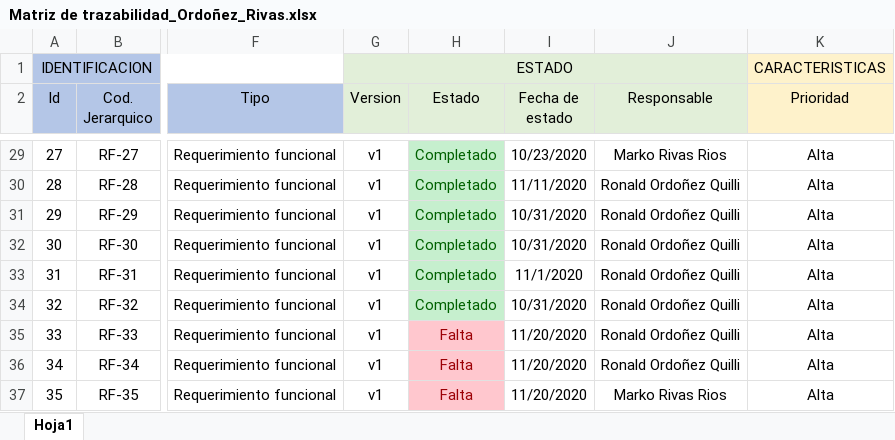
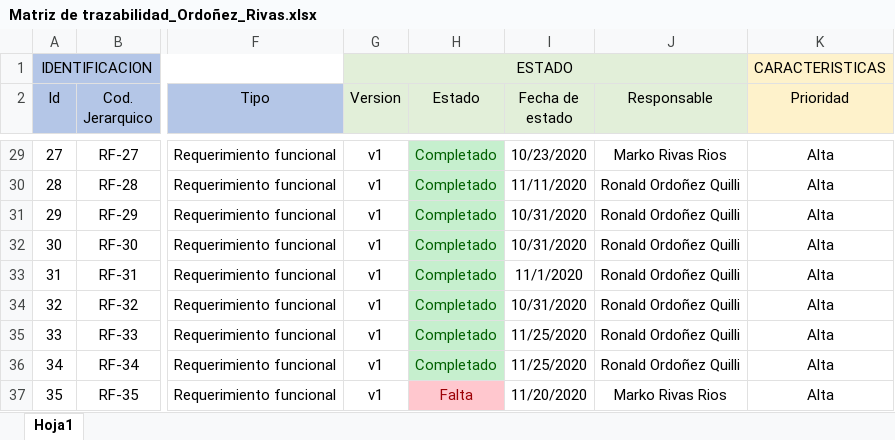
Before and after one commit to MarkoRivas20/Tacna-FD-Construccion-II, an Excel workbook: Documentos/3. Elaboracion/Matriz de trazabilidad_Ordoñez_Rivas.xlsx, sheet Hoja1, drawn as a sheet; only a part is shown, gaps mark what is left out; values as stored, in another font and other column widths than the file's, no borders; the diff covers the shown part only; the diff names each change by its address in the sheet, - before the commit and + after, or states it on an @@ line.

Commit message:
Listar_Establecimiento + Listar_Pedido + Actualizacion Documentos
Completado requerimiento
Listar Establecimiento
Listar_Pedido
Actualizacion Matriz trazabilidad

```diff
--- a/Documentos/3. Elaboracion/Matriz de trazabilidad_Ordoñez_Rivas.xlsx (sheet Hoja1)
+++ b/Documentos/3. Elaboracion/Matriz de trazabilidad_Ordoñez_Rivas.xlsx (sheet Hoja1)
-H35:H36 (Estado): Falta
+H35:H36 (Estado): Completado
@@ H35:H36 fill: #FFC7CE → #C6EFCE, text colour: #9C0006 → #006100 @@
-I35:I36 (Fecha de estado): 11/20/2020
+I35:I36 (Fecha de estado): 11/25/2020
```
Also changed, not shown: 1 removed row and 3 edited cells elsewhere in this sheet, 29 other files.
